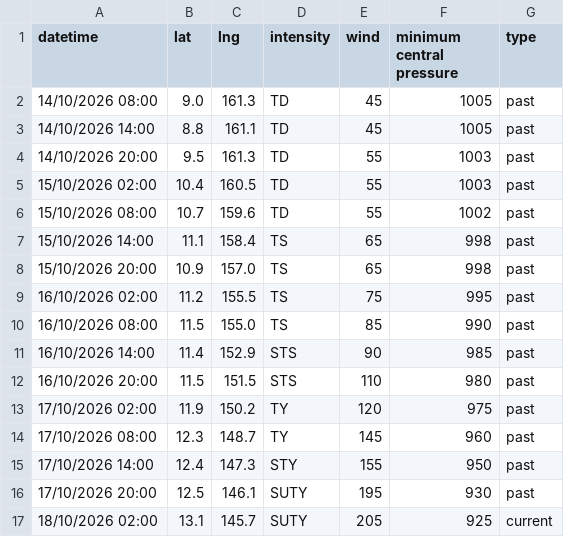
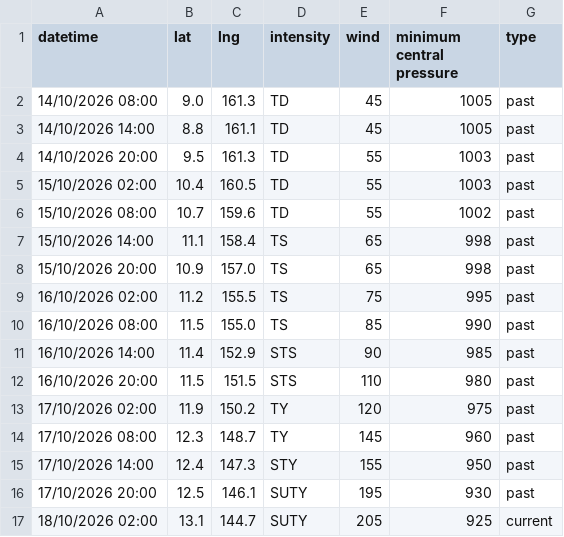
Before and after one commit to zax41006-bot/TC-Track, a CSV file: past_track_P.csv, drawn as a sheet.

Commit message:
更新 past_track_P.csv

```diff
--- a/past_track_P.csv
+++ b/past_track_P.csv
@@ -16,2 +16,2 @@ datetime,lat,lng,intensity,wind,minimum central pressure,type
 17/10/2026 20:00,12.5,146.1,SUTY,195,930,past
-18/10/2026 02:00,13.1,145.7,SUTY,205,925,current
+18/10/2026 02:00,13.1,144.7,SUTY,205,925,current
```
